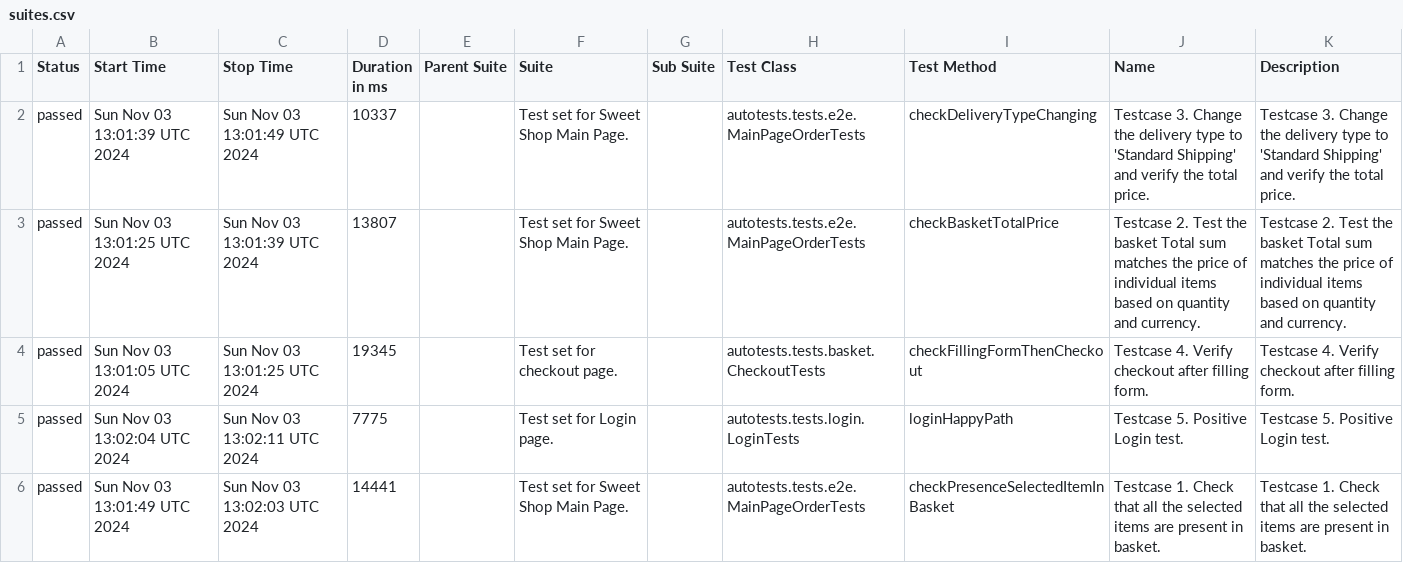
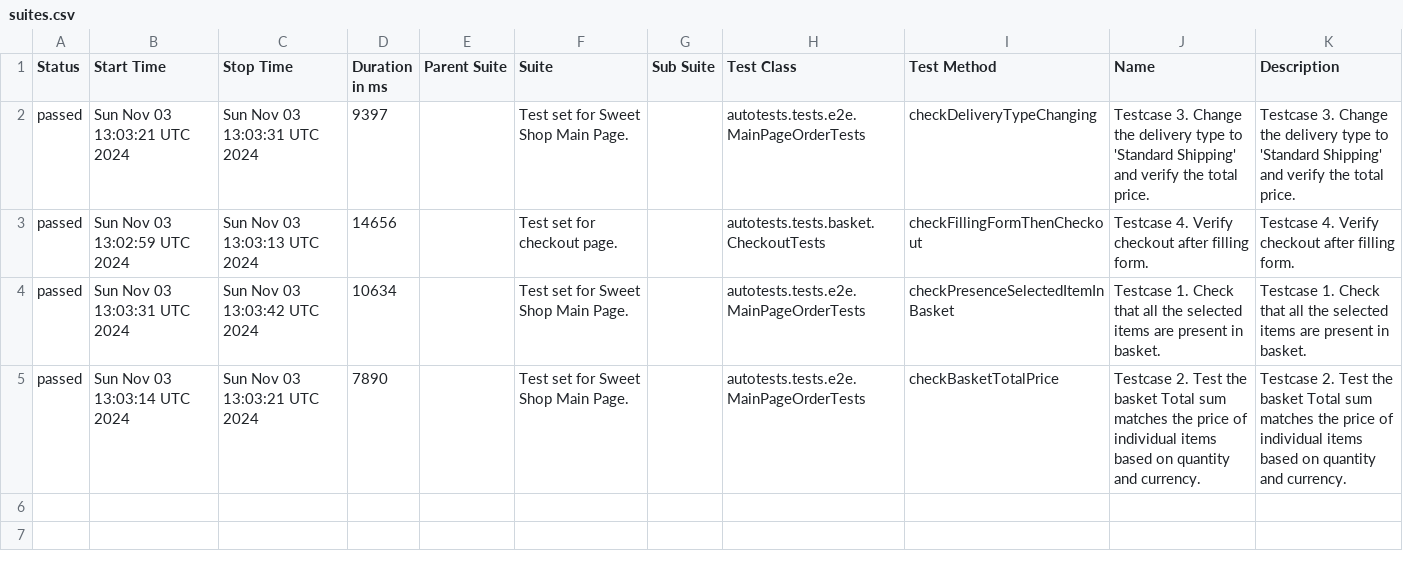
Before and after one commit to xt4k/RakutenSweetShop, a CSV file: data/suites.csv, drawn as a sheet.

```diff
--- a/data/suites.csv
+++ b/data/suites.csv
@@ -1,6 +1,5 @@
 "Status","Start Time","Stop Time","Duration in ms","Parent Suite","Suite","Sub Suite","Test Class","Test Method","Name","Description"
-"passed","Sun Nov 03 13:01:39 UTC 2024","Sun Nov 03 13:01:49 UTC 2024","10337","","Test set for Sweet Shop Main Page.","","autotests.tests.e2e.MainPageOrderTests","checkDeliveryTypeChanging","Testcase 3. Change the delivery type to 'Standard Shipping' and verify the total price.","Testcase 3. Change the delivery type to 'Standard Shipping' and verify the total price."
-"passed","Sun Nov 03 13:01:25 UTC 2024","Sun Nov 03 13:01:39 UTC 2024","13807","","Test set for Sweet Shop Main Page.","","autotests.tests.e2e.MainPageOrderTests","checkBasketTotalPrice","Testcase 2. Test the basket Total sum matches the price of individual items based on quantity and currency.","Testcase 2. Test the basket Total sum matches the price of individual items based on quantity and currency."
-"passed","Sun Nov 03 13:01:05 UTC 2024","Sun Nov 03 13:01:25 UTC 2024","19345","","Test set for checkout page.","","autotests.tests.basket.CheckoutTests","checkFillingFormThenCheckout","Testcase 4. Verify checkout after filling form.","Testcase 4. Verify checkout after filling form."
-"passed","Sun Nov 03 13:02:04 UTC 2024","Sun Nov 03 13:02:11 UTC 2024","7775","","Test set for Login page.","","autotests.tests.login.LoginTests","loginHappyPath","Testcase 5. Positive Login test.","Testcase 5. Positive Login test."
-"passed","Sun Nov 03 13:01:49 UTC 2024","Sun Nov 03 13:02:03 UTC 2024","14441","","Test set for Sweet Shop Main Page.","","autotests.tests.e2e.MainPageOrderTests","checkPresenceSelectedItemInBasket","Testcase 1. Check that all the selected items are present in basket.","Testcase 1. Check that all the selected items are present in basket."
+"passed","Sun Nov 03 13:03:21 UTC 2024","Sun Nov 03 13:03:31 UTC 2024","9397","","Test set for Sweet Shop Main Page.","","autotests.tests.e2e.MainPageOrderTests","checkDeliveryTypeChanging","Testcase 3. Change the delivery type to 'Standard Shipping' and verify the total price.","Testcase 3. Change the delivery type to 'Standard Shipping' and verify the total price."
+"passed","Sun Nov 03 13:02:59 UTC 2024","Sun Nov 03 13:03:13 UTC 2024","14656","","Test set for checkout page.","","autotests.tests.basket.CheckoutTests","checkFillingFormThenCheckout","Testcase 4. Verify checkout after filling form.","Testcase 4. Verify checkout after filling form."
+"passed","Sun Nov 03 13:03:31 UTC 2024","Sun Nov 03 13:03:42 UTC 2024","10634","","Test set for Sweet Shop Main Page.","","autotests.tests.e2e.MainPageOrderTests","checkPresenceSelectedItemInBasket","Testcase 1. Check that all the selected items are present in basket.","Testcase 1. Check that all the selected items are present in basket."
+"passed","Sun Nov 03 13:03:14 UTC 2024","Sun Nov 03 13:03:21 UTC 2024","7890","","Test set for Sweet Shop Main Page.","","autotests.tests.e2e.MainPageOrderTests","checkBasketTotalPrice","Testcase 2. Test the basket Total sum matches the price of individual items based on quantity and currency.","Testcase 2. Test the basket Total sum matches the price of individual items based on quantity and currency."
```
Also changed, not shown: 41 other files.
